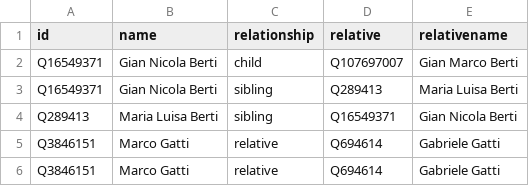
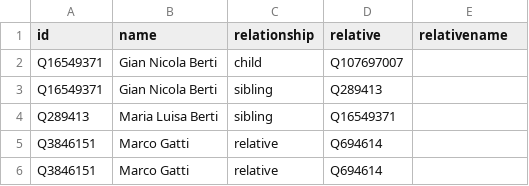
Before and after one commit to every-politician-scrapers/san-marino-ministers, a CSV file: html/family.csv, drawn as a sheet.

Commit message:
PCB update

```diff
--- a/html/family.csv
+++ b/html/family.csv
@@ -1,6 +1,6 @@
 id,name,relationship,relative,relativename
-Q16549371,Gian Nicola Berti,child,Q107697007,Gian Marco Berti
-Q16549371,Gian Nicola Berti,sibling,Q289413,Maria Luisa Berti
-Q289413,Maria Luisa Berti,sibling,Q16549371,Gian Nicola Berti
-Q3846151,Marco Gatti,relative,Q694614,Gabriele Gatti
-Q3846151,Marco Gatti,relative,Q694614,Gabriele Gatti
+Q16549371,Gian Nicola Berti,child,Q107697007,
+Q16549371,Gian Nicola Berti,sibling,Q289413,
+Q289413,Maria Luisa Berti,sibling,Q16549371,
+Q3846151,Marco Gatti,relative,Q694614,
+Q3846151,Marco Gatti,relative,Q694614,
```
